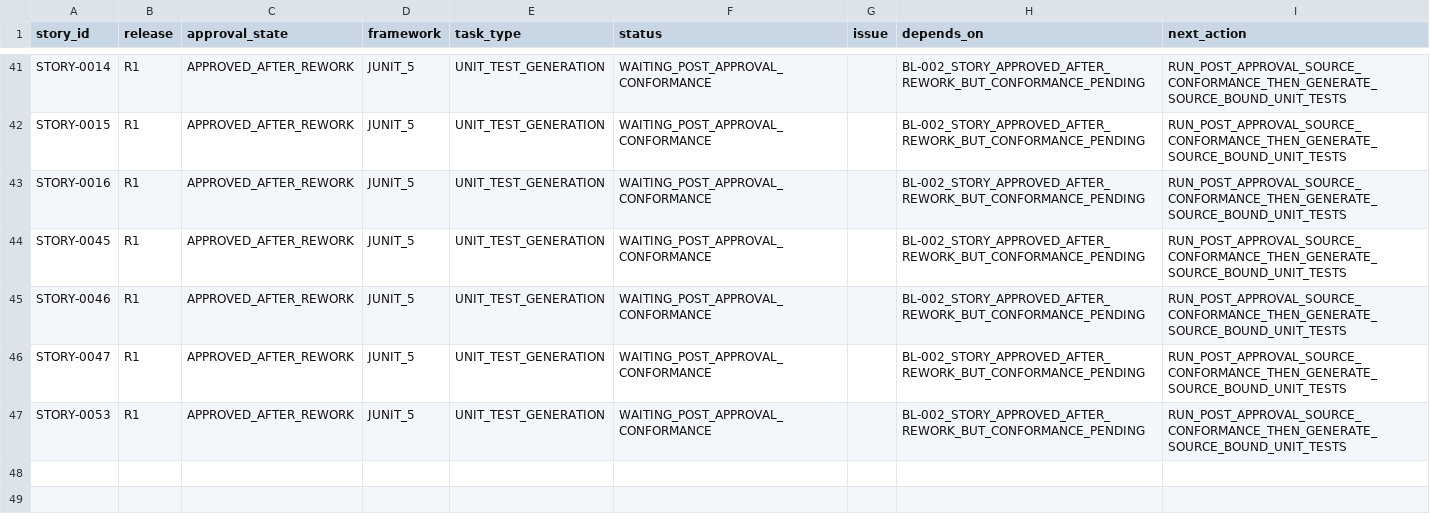
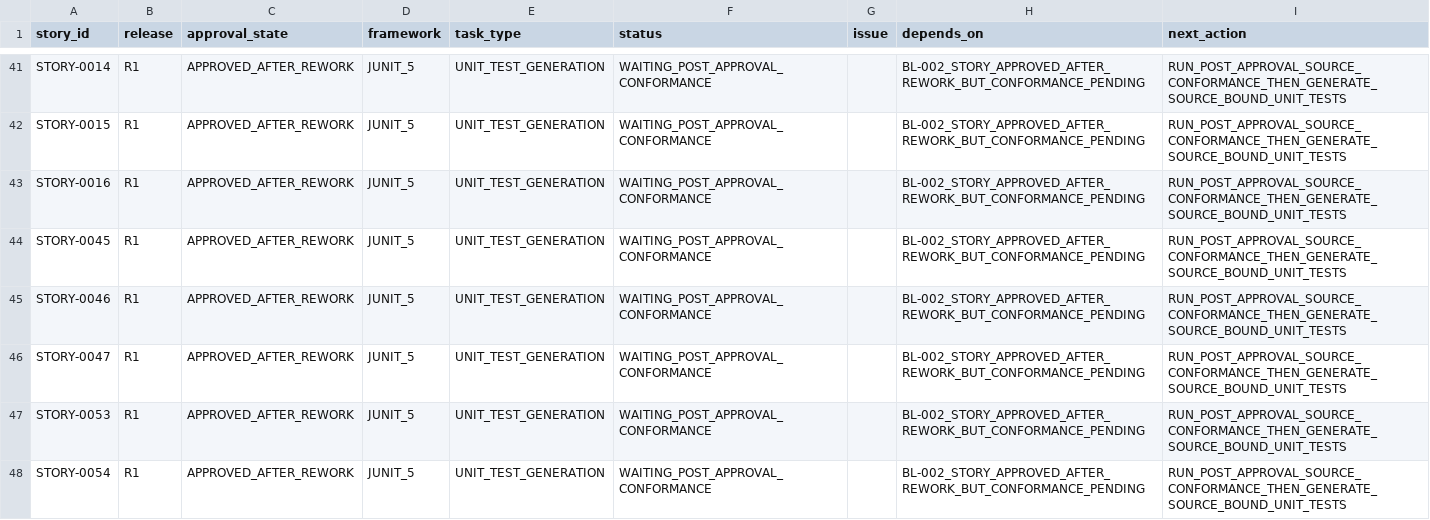
Before and after one commit to vvekselva/CylindnderManagementDependcies, a CSV file: BL-004/unit-test-task-queue.csv, drawn as a sheet; only a part is shown, gaps mark what is left out.

Commit message:
Fan out STORY-0054 behind conformance gate

```diff
--- a/BL-004/unit-test-task-queue.csv
+++ b/BL-004/unit-test-task-queue.csv
@@ -47 +47,2 @@ STORY-0047,R1,APPROVED_AFTER_REWORK,JUNIT_5,UNIT_TEST_GENERATION,WAITING_POST_AP
 STORY-0053,R1,APPROVED_AFTER_REWORK,JUNIT_5,UNIT_TEST_GENERATION,WAITING_POST_APPROVAL_CONFORMANCE,,BL-002_STORY_APPROVED_AFTER_REWORK_BUT_CONFORMANCE_PENDING,RUN_POST_APPROVAL_SOURCE_CONFORMANCE_THEN_GENERATE_SOURCE_BOUND_UNIT_TESTS
+STORY-0054,R1,APPROVED_AFTER_REWORK,JUNIT_5,UNIT_TEST_GENERATION,WAITING_POST_APPROVAL_CONFORMANCE,,BL-002_STORY_APPROVED_AFTER_REWORK_BUT_CONFORMANCE_PENDING,RUN_POST_APPROVAL_SOURCE_CONFORMANCE_THEN_GENERATE_SOURCE_BOUND_UNIT_TESTS
```
